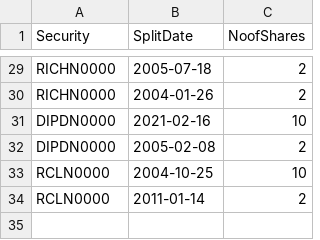
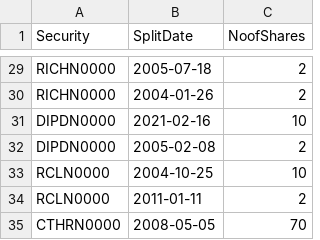
Before and after one commit to dratnadiwakara/fin4820, a CSV file: splits.csv, drawn as a sheet; only a part is shown, gaps mark what is left out.

Commit message:
Update splits.csv

```diff
--- a/splits.csv
+++ b/splits.csv
@@ -33,2 +33,3 @@
 "RCLN0000",2004-10-25,10
-"RCLN0000",2011-01-14,2
+"RCLN0000",2011-01-11,2
+"CTHRN0000",2008-05-05,70
```
